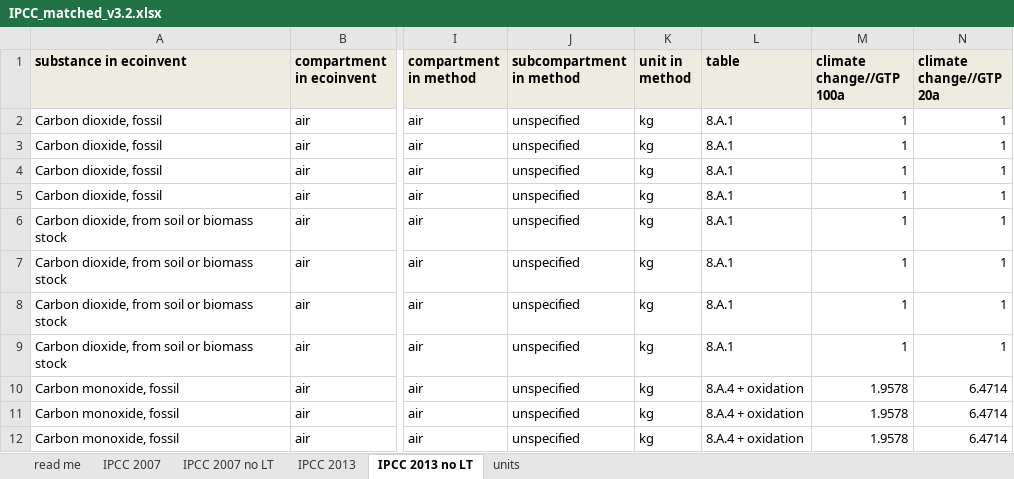
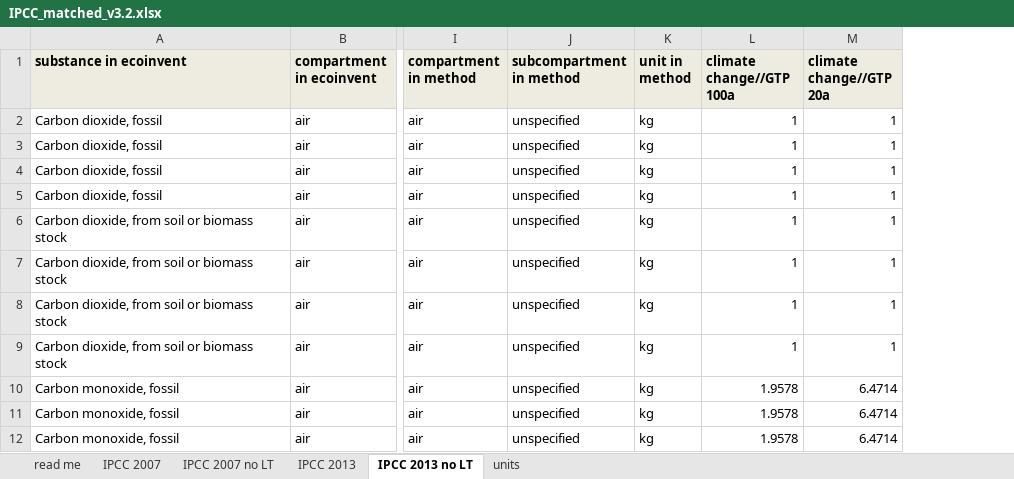
Before and after one commit to brightway-lca/brightway2-io, an Excel workbook: bw2io/data/lcia/IPCC_matched_v3.2.xlsx, sheet IPCC 2013 no LT, drawn as a sheet; only a part is shown, gaps mark what is left out; values as stored, in another font and other column widths than the file's, no borders; the diff names each change by its address in the sheet, - before the commit and + after, or states it on an @@ line.

Commit message:
Add ecoinvent 3.2 IPCC implementation

```diff
--- a/bw2io/data/lcia/IPCC_matched_v3.2.xlsx (sheet IPCC 2013 no LT)
+++ b/bw2io/data/lcia/IPCC_matched_v3.2.xlsx (sheet IPCC 2013 no LT)
-column L (table), rows 2-12: 8.A.1 | 8.A.1 | 8.A.1 | 8.A.1 | 8.A.1 | 8.A.1 | 8.A.1 | 8.A.1 | 8.A.4 + oxidation | 8.A.4 + oxidation | 8.A.4 + oxidation
```
Also changed, not shown: sheet IPCC 2013, 2 other files.
